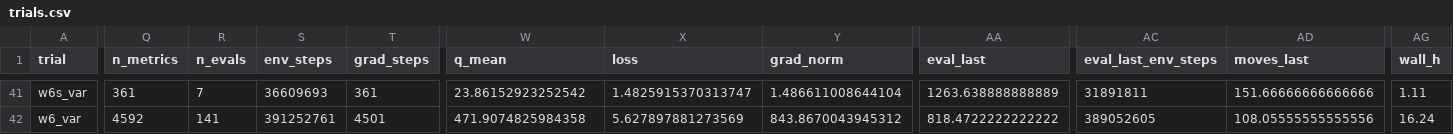
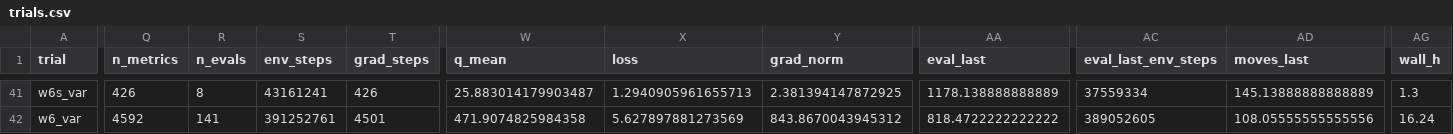
Before and after one commit to guoshaoyang-pku/poor-rl, a CSV file: examples/suika_trials/trials.csv, drawn as a sheet; only a part is shown, gaps mark what is left out; the diff covers the shown part only; the diff names each change by its address in the sheet, - before the commit and + after, or states it on an @@ line.

```diff
--- a/examples/suika_trials/trials.csv
+++ b/examples/suika_trials/trials.csv
-Q41 (n_metrics): 361
+Q41 (n_metrics): 426
-R41 (n_evals): 7
+R41 (n_evals): 8
-S41 (env_steps): 36609693
+S41 (env_steps): 43161241
-T41 (grad_steps): 361
+T41 (grad_steps): 426
-W41 (q_mean): 23.86152923252542
+W41 (q_mean): 25.883014179903487
-X41 (loss): 1.4825915370313747
+X41 (loss): 1.2940905961655713
-Y41 (grad_norm): 1.486611008644104
+Y41 (grad_norm): 2.381394147872925
-AA41 (eval_last): 1263.638888888889
+AA41 (eval_last): 1178.138888888889
-AC41 (eval_last_env_steps): 31891811
+AC41 (eval_last_env_steps): 37559334
-AD41 (moves_last): 151.66666666666666
+AD41 (moves_last): 145.13888888888889
-AG41 (wall_h): 1.11
+AG41 (wall_h): 1.3
```
Also changed, not shown: 1 added row, 1 removed row and 21 edited cells elsewhere in this file, 16 other files.
